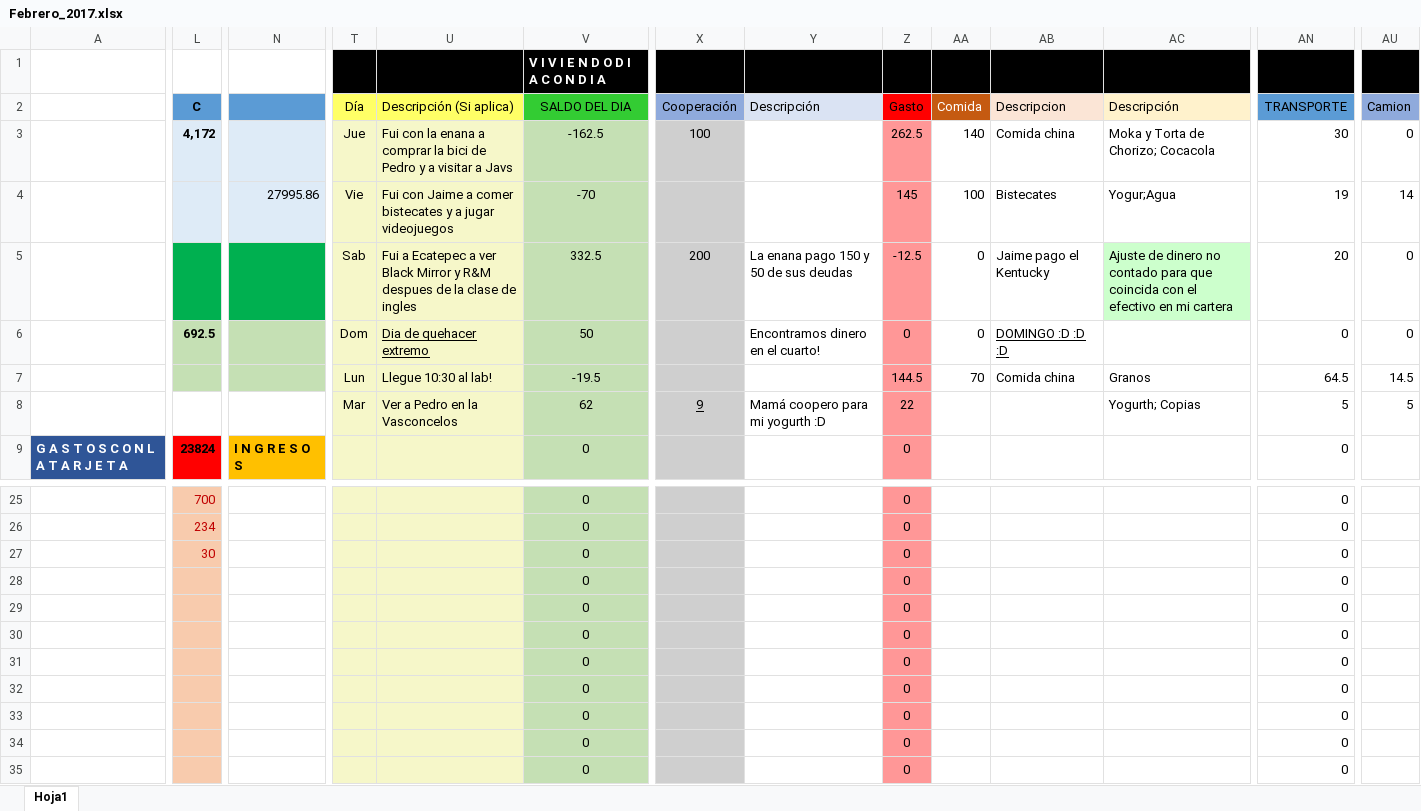
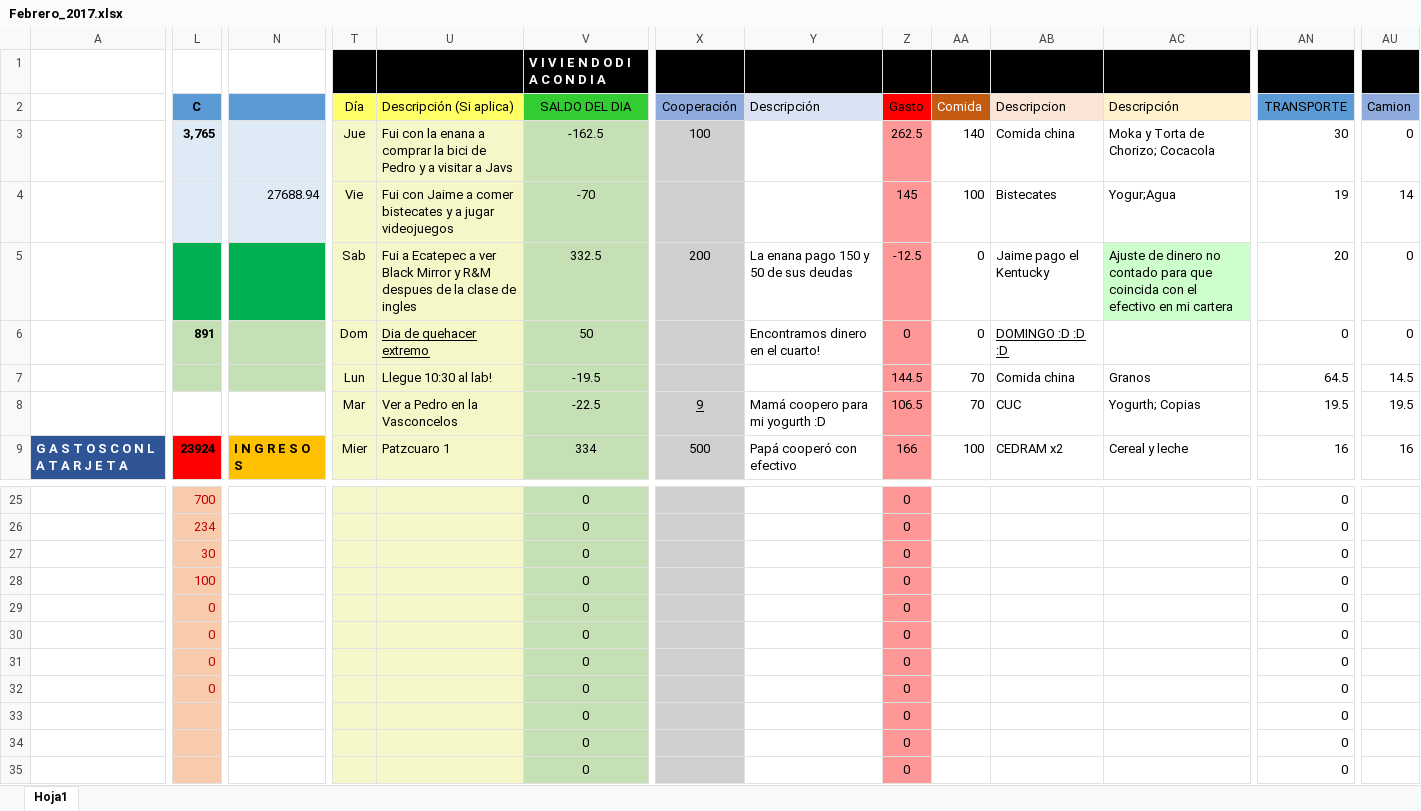
Before and after one commit to Adrifelcha/Adrifelcha, an Excel workbook: Finanzas/Febrero_2017.xlsx, sheet Hoja1, drawn as a sheet; only a part is shown, gaps mark what is left out; values as stored, in another font and other column widths than the file's, no borders; the diff covers the shown part only; the diff names each change by its address in the sheet, - before the commit and + after, or states it on an @@ line.

Commit message:
Cuentas Patzcuaro

```diff
--- a/Finanzas/Febrero_2017.xlsx (sheet Hoja1)
+++ b/Finanzas/Febrero_2017.xlsx (sheet Hoja1)
-L3 (C): 4,172
+L3 (C): 3,765
-N4: 27995.86
+N4: 27688.94
-L6 (C): 692.5
+L6 (C): 891
-V8 (SALDO DEL DIA): 62
+V8 (SALDO DEL DIA): -22.5
-Z8 (Gasto): 22
+Z8 (Gasto): 106.5
-AA8 (Comida): (empty)
+AA8 (Comida): 70
-AB8 (Descripcion): (empty)
+AB8 (Descripcion): CUC
-AN8 (TRANSPORTE): 5
+AN8 (TRANSPORTE): 19.5
-AU8 (Camion): 5
+AU8 (Camion): 19.5
-L9 (C): 23824
+L9 (C): 23924
-T9 (Día): (empty)
+T9 (Día): Mier
-U9 (Descripción (Si aplica)): (empty)
+U9 (Descripción (Si aplica)): Patzcuaro 1
-V9 (SALDO DEL DIA): 0
+V9 (SALDO DEL DIA): 334
-X9 (Cooperación): (empty)
+X9 (Cooperación): 500
-Y9 (Descripción): (empty)
+Y9 (Descripción): Papá cooperó con efectivo
-Z9 (Gasto): 0
+Z9 (Gasto): 166
-AA9 (Comida): (empty)
+AA9 (Comida): 100
-AB9 (Descripcion): (empty)
+AB9 (Descripcion): CEDRAM x2
-AC9 (Descripción): (empty)
+AC9 (Descripción): Cereal y leche
-AN9 (TRANSPORTE): 0
+AN9 (TRANSPORTE): 16
-AU9 (Camion): (empty)
+AU9 (Camion): 16
-L28 (C): (empty)
+L28 (C): 100
-L29:L32 (C): (empty)
+L29:L32 (C): 0
```
Also changed, not shown: 71 edited cells and cell formats elsewhere in this sheet, 1 other file.
